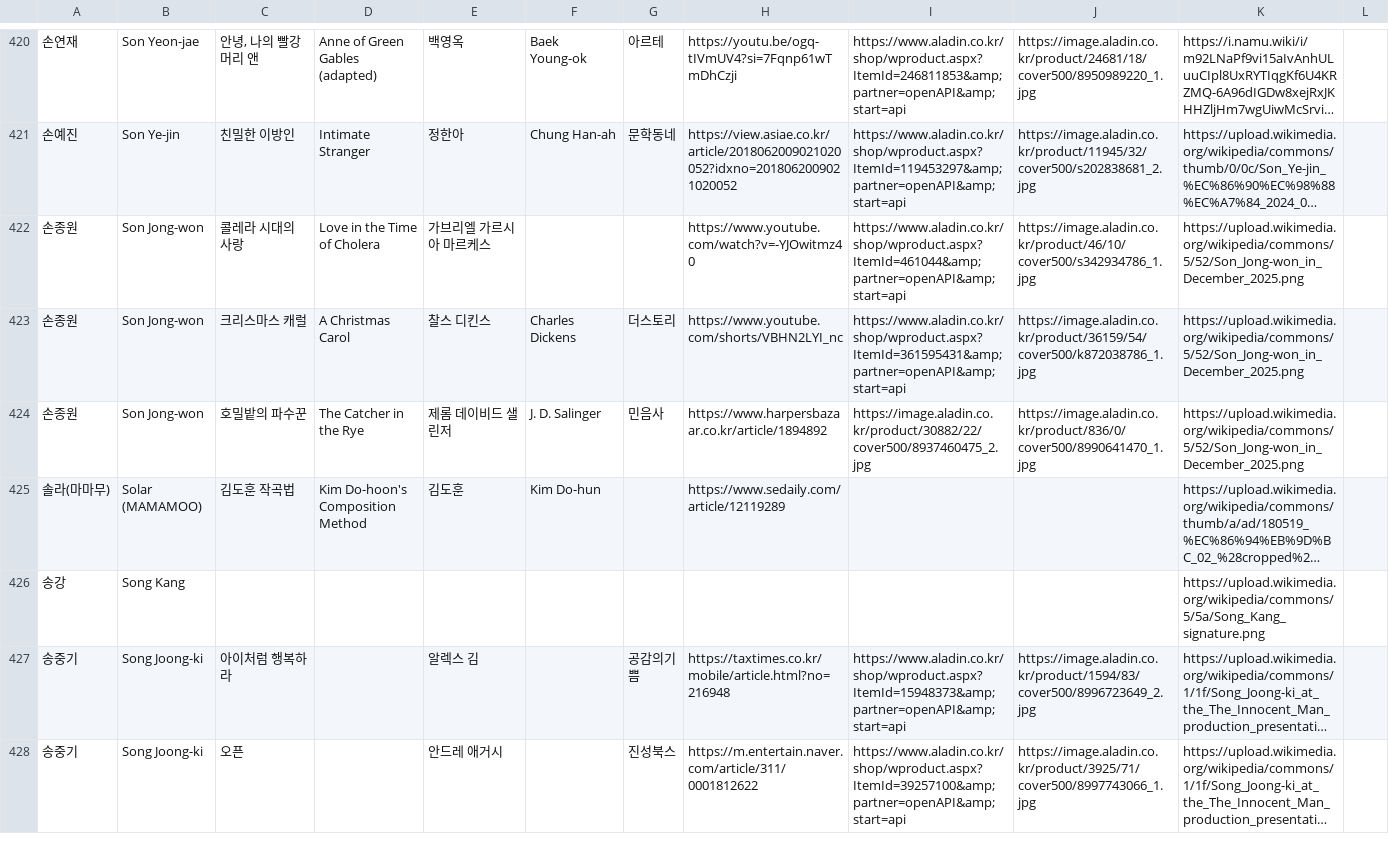
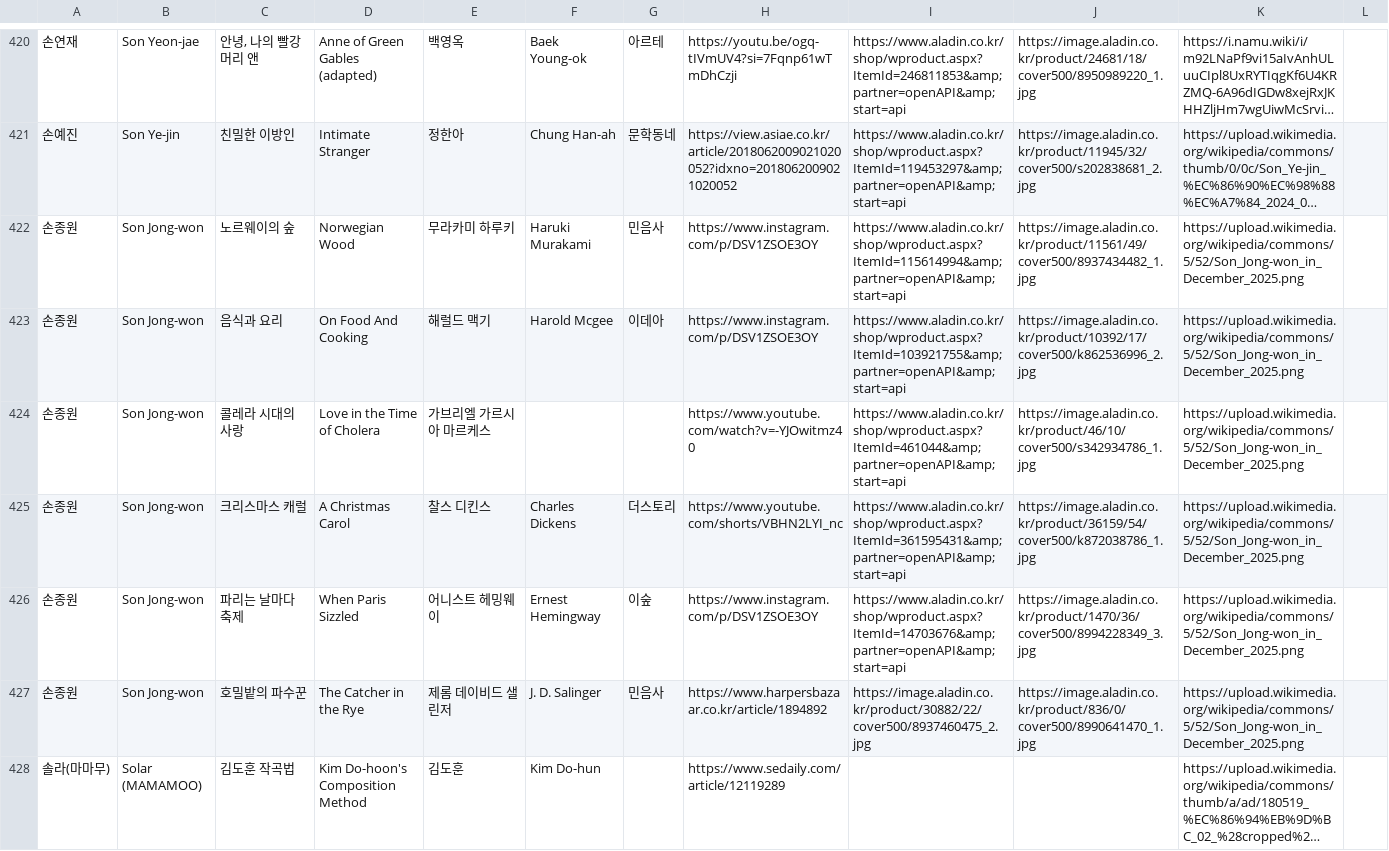
Before and after one commit to whroruruk/github.io, a CSV file: data.csv, drawn as a sheet; only a part is shown, gaps mark what is left out; the shorter side is filled out with more unchanged rows; long unchanged cells end in …; the diff names each change by its address in the sheet, - before the commit and + after, or states it on an @@ line.

Commit message:
편집기에서 데이터 업데이트 (2026-05-14 00:46)

```diff
--- a/data.csv
+++ b/data.csv
+row 422: 손종원 | Son Jong-won | 노르웨이의 숲 | Norwegian Wood | 무라카미 하루키 | Haruki Murakami | 민음사 | https://www.instagram.com/p/DSV1ZSOE3OY | https://www.aladin.co.kr/shop/wproduct.aspx?ItemId=115614994&amp;partner=openAPI&amp;start=api | https://image.aladin.co.kr/product/11561/49/cover500/8937434482_1.jpg | https://upload.wikimedia.org/wikipedia/commons/5/52/Son_Jong-won_in_December_2025.png
+row 423: 손종원 | Son Jong-won | 음식과 요리 | On Food And Cooking | 해럴드 맥기 | Harold Mcgee | 이데아 | https://www.instagram.com/p/DSV1ZSOE3OY | https://www.aladin.co.kr/shop/wproduct.aspx?ItemId=103921755&amp;partner=openAPI&amp;start=api | https://image.aladin.co.kr/product/10392/17/cover500/k862536996_2.jpg | https://upload.wikimedia.org/wikipedia/commons/5/52/Son_Jong-won_in_December_2025.png
+row 426: 손종원 | Son Jong-won | 파리는 날마다 축제 | When Paris Sizzled | 어니스트 헤밍웨이 | Ernest Hemingway | 이숲 | https://www.instagram.com/p/DSV1ZSOE3OY | https://www.aladin.co.kr/shop/wproduct.aspx?ItemId=14703676&amp;partner=openAPI&amp;start=api | https://image.aladin.co.kr/product/1470/36/cover500/8994228349_3.jpg | https://upload.wikimedia.org/wikipedia/commons/5/52/Son_Jong-won_in_December_2025.png
```
